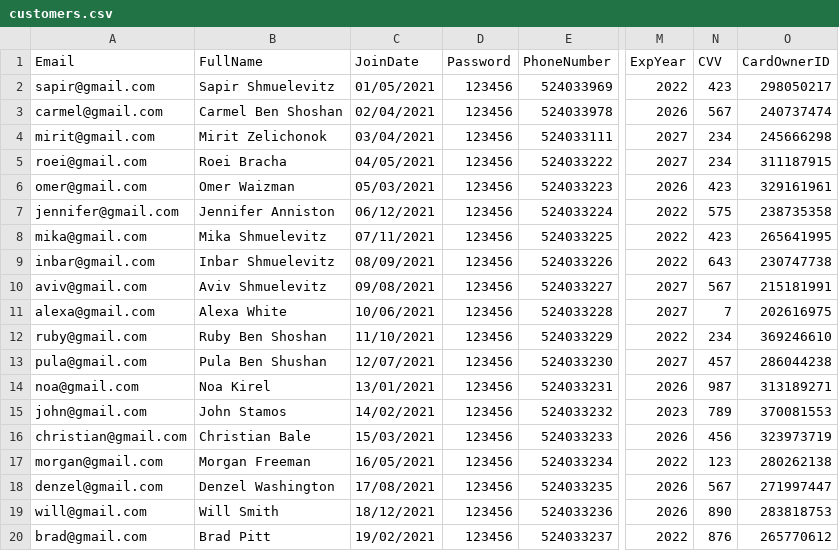
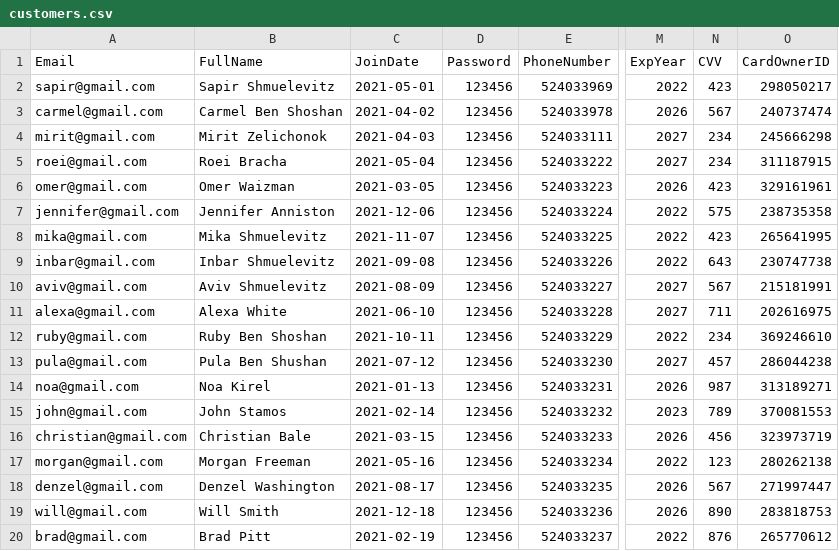
Before and after one commit to miritzk/web-project-g5, a CSV file: DB_Files/customers.csv, drawn as a sheet; only a part is shown, gaps mark what is left out; the diff names each change by its address in the sheet, - before the commit and + after, or states it on an @@ line.

```diff
--- a/DB_Files/customers.csv
+++ b/DB_Files/customers.csv
-C2 (JoinDate): 01/05/2021
+C2 (JoinDate): 2021-05-01
-C3 (JoinDate): 02/04/2021
+C3 (JoinDate): 2021-04-02
-C4 (JoinDate): 03/04/2021
+C4 (JoinDate): 2021-04-03
-C5 (JoinDate): 04/05/2021
+C5 (JoinDate): 2021-05-04
-C6 (JoinDate): 05/03/2021
+C6 (JoinDate): 2021-03-05
-C7 (JoinDate): 06/12/2021
+C7 (JoinDate): 2021-12-06
-C8 (JoinDate): 07/11/2021
+C8 (JoinDate): 2021-11-07
-C9 (JoinDate): 08/09/2021
+C9 (JoinDate): 2021-09-08
-C10 (JoinDate): 09/08/2021
+C10 (JoinDate): 2021-08-09
-C11 (JoinDate): 10/06/2021
+C11 (JoinDate): 2021-06-10
-N11 (CVV): 7
+N11 (CVV): 711
-C12 (JoinDate): 11/10/2021
+C12 (JoinDate): 2021-10-11
-C13 (JoinDate): 12/07/2021
+C13 (JoinDate): 2021-07-12
-C14 (JoinDate): 13/01/2021
+C14 (JoinDate): 2021-01-13
-C15 (JoinDate): 14/02/2021
+C15 (JoinDate): 2021-02-14
-C16 (JoinDate): 15/03/2021
+C16 (JoinDate): 2021-03-15
-C17 (JoinDate): 16/05/2021
+C17 (JoinDate): 2021-05-16
-C18 (JoinDate): 17/08/2021
+C18 (JoinDate): 2021-08-17
-C19 (JoinDate): 18/12/2021
+C19 (JoinDate): 2021-12-18
-C20 (JoinDate): 19/02/2021
+C20 (JoinDate): 2021-02-19
```
Also changed, not shown: DB_Files/userEntryTickets.csv, 2 other files.
